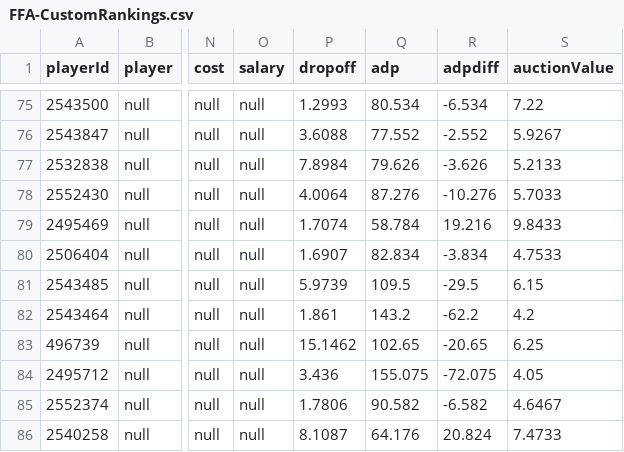
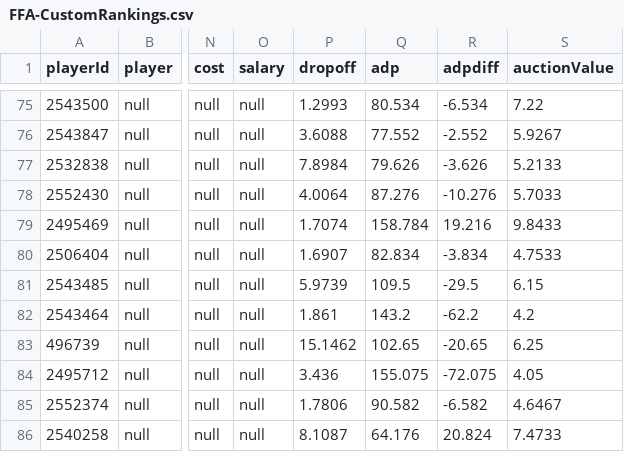
Before and after one commit to seamusriordan/draftbuddy, a CSV file: resources/FFA-CustomRankings.csv, drawn as a sheet; only a part is shown, gaps mark what is left out; the diff names each change by its address in the sheet, - before the commit and + after, or states it on an @@ line.

```diff
--- a/resources/FFA-CustomRankings.csv
+++ b/resources/FFA-CustomRankings.csv
-Q79 (adp): 58.784
+Q79 (adp): 158.784
```
Also changed, not shown: resources/FFA-RawStatProjections.csv.
